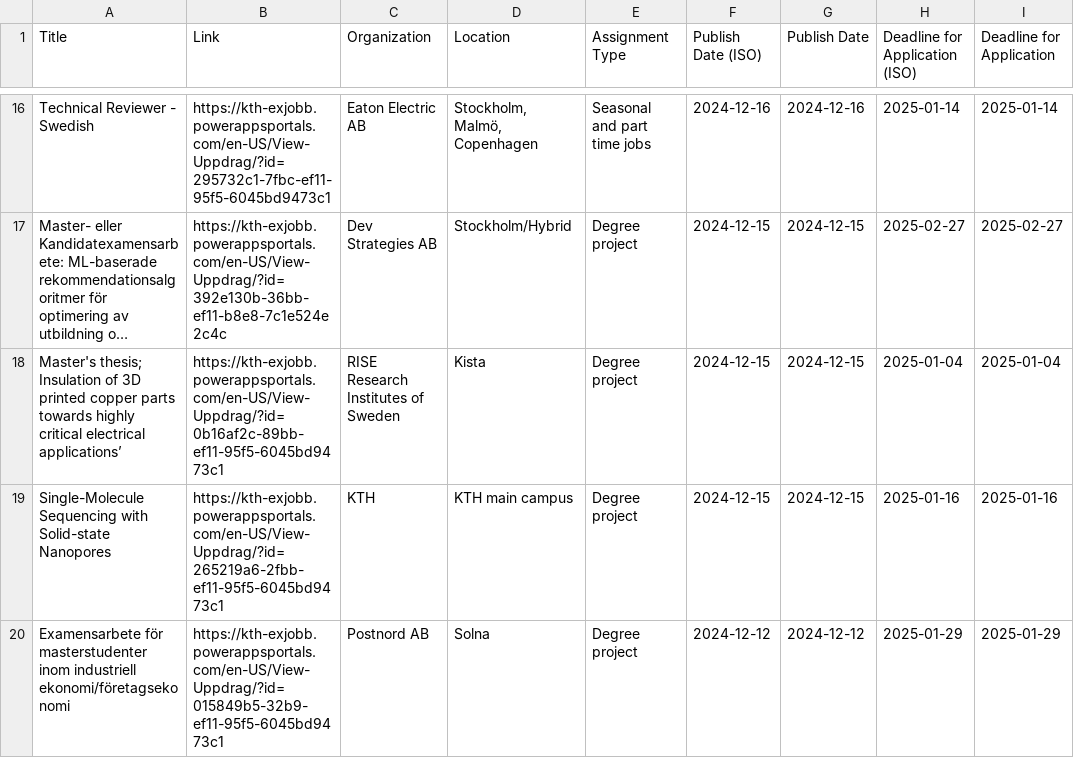
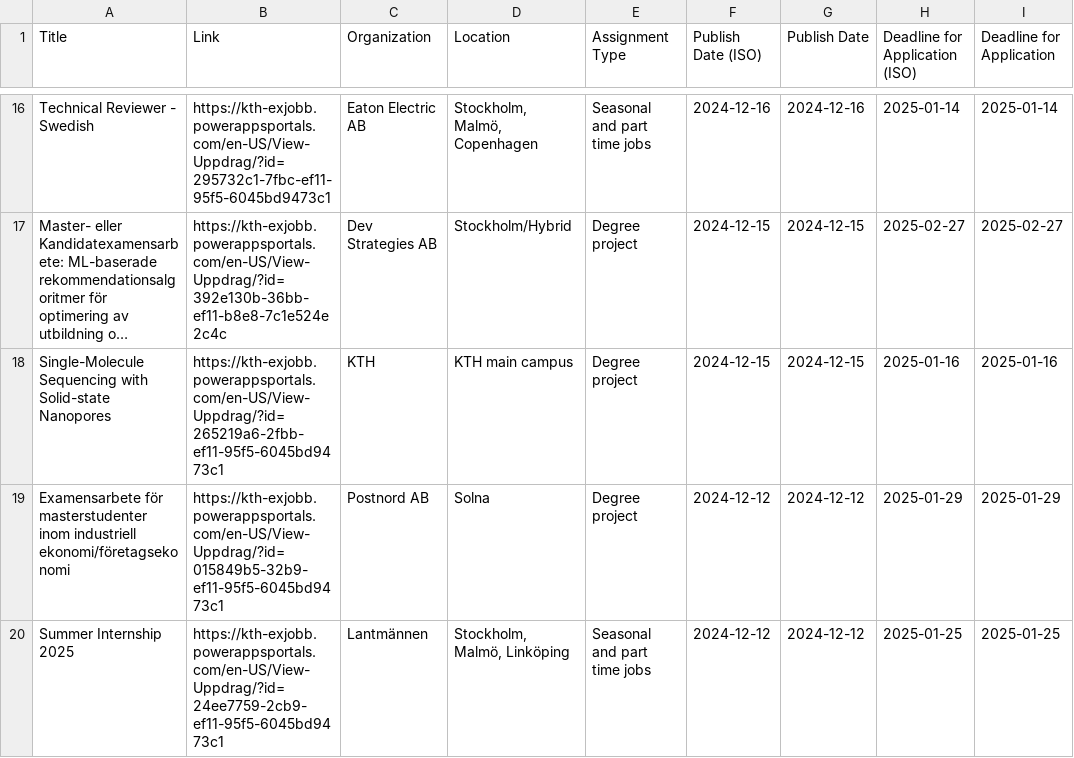
Before and after one commit to Qervas/exjobb, a CSV file: data/kth_exjobb_projects.csv, drawn as a sheet; only a part is shown, gaps mark what is left out; the shorter side is filled out with more unchanged rows; long unchanged cells end in …; the diff covers the shown part only; the diff names each change by its address in the sheet, - before the commit and + after, or states it on an @@ line.

```diff
--- a/data/kth_exjobb_projects.csv
+++ b/data/kth_exjobb_projects.csv
-row 18: Master's thesis; Insulation of 3D printed copper parts towards highly critical electrical applications’ | https://kth-exjobb.powerappsportals.com/en-US/View-Uppdrag/?id=0b16af2c-89bb-ef11-95f5-6045bd9473c1 | RISE Research Institutes of Sweden | Kista | Degree project | 2024-12-15 | 2024-12-15 | 2025-01-04 | 2025-01-04
```
Also changed, not shown: 2 removed rows elsewhere in this file, data/cth_exjobb_projects.csv.
